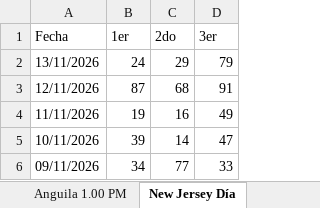
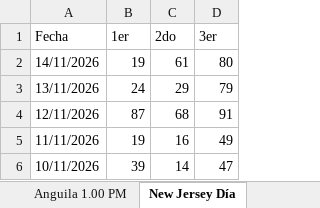
Before and after one commit to 327777/lotopro-rd, an Excel workbook: Loteria ag/Recientes.xlsx, sheet New Jersey Día, drawn as a sheet; only a part is shown; the shorter side is filled out with more unchanged rows; values as stored, in another font and other column widths than the file's, no borders; the diff names each change by its address in the sheet, - before the commit and + after, or states it on an @@ line.

```diff
--- a/Loteria ag/Recientes.xlsx (sheet New Jersey Día)
+++ b/Loteria ag/Recientes.xlsx (sheet New Jersey Día)
+row 2: 14/11/2026 | 19 | 61 | 80
```
Also changed, not shown: 4 other files.
